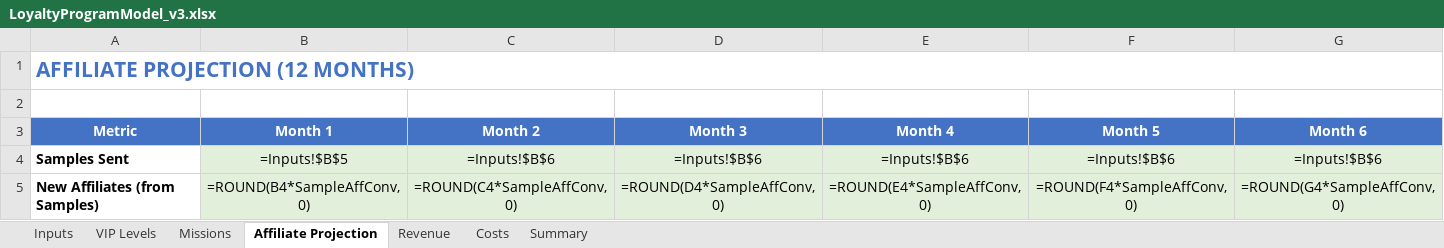
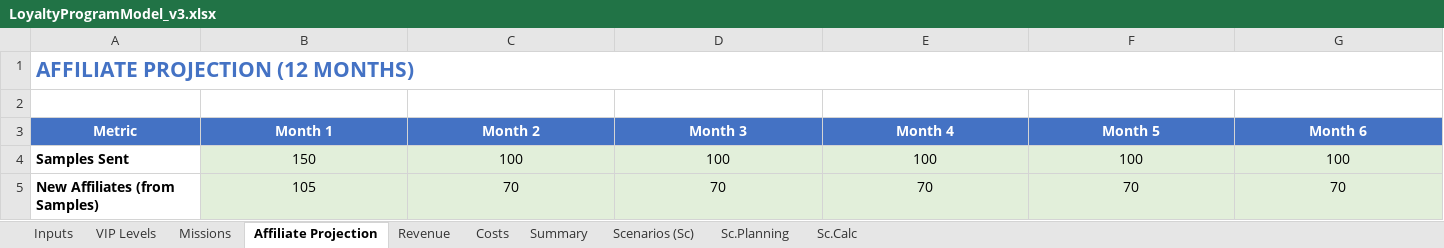
Before and after one commit to TumiLabsJN/RumiLoyalty, an Excel workbook: Rumi/LoyaltyProgramModel_v3.xlsx, sheet Affiliate Projection, drawn as a sheet; only a part is shown; values as stored, in another font and other column widths than the file's, no borders; formulas without a stored value are shown as written; the diff covers the shown part only; the diff names each change by its address in the sheet, - before the commit and + after, or states it on an @@ line.

```diff
--- a/Rumi/LoyaltyProgramModel_v3.xlsx (sheet Affiliate Projection)
+++ b/Rumi/LoyaltyProgramModel_v3.xlsx (sheet Affiliate Projection)
+sheet tab: Scenarios (Sc)
+sheet tab: Sc.Planning
+sheet tab: Sc.Calc
-B4 (Month 1): =Inputs!$B$5
+B4 (Month 1): 150
-C4 (Month 2): =Inputs!$B$6
+C4 (Month 2): 100
-D4 (Month 3): =Inputs!$B$6
+D4 (Month 3): 100
-E4 (Month 4): =Inputs!$B$6
+E4 (Month 4): 100
-F4 (Month 5): =Inputs!$B$6
+F4 (Month 5): 100
-G4 (Month 6): =Inputs!$B$6
+G4 (Month 6): 100
-B5 (Month 1): =ROUND(B4*SampleAffConv,0)
+B5 (Month 1): 105
-C5 (Month 2): =ROUND(C4*SampleAffConv,0)
+C5 (Month 2): 70
-D5 (Month 3): =ROUND(D4*SampleAffConv,0)
+D5 (Month 3): 70
-E5 (Month 4): =ROUND(E4*SampleAffConv,0)
+E5 (Month 4): 70
-F5 (Month 5): =ROUND(F4*SampleAffConv,0)
+F5 (Month 5): 70
-G5 (Month 6): =ROUND(G4*SampleAffConv,0)
+G5 (Month 6): 70
```
Also changed, not shown: 2 added rows, 3 removed rows and 180 edited cells elsewhere in this sheet, sheet Costs, sheet Summary, sheet VIP Levels, sheet Inputs, sheet Missions, sheet Revenue, hidden cells, Rumi/MissionsRewards.xlsx, 26 other files.
